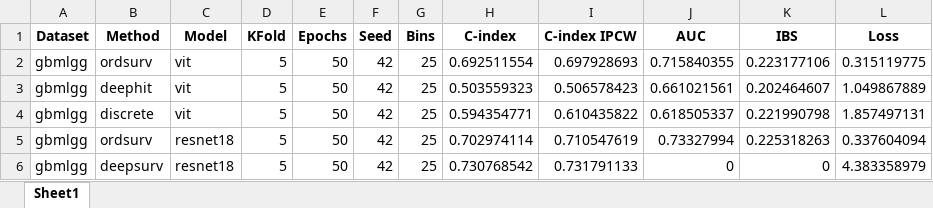
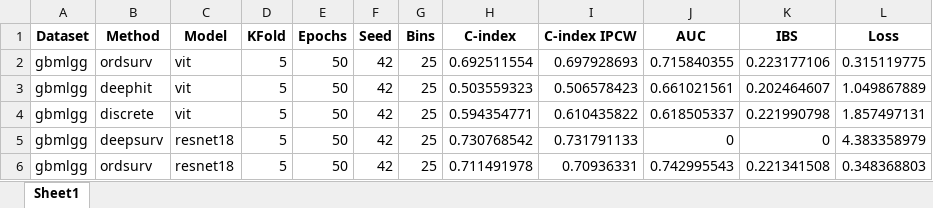
Before and after one commit to peterlipan/MoRank, an Excel workbook: results/5Fold_gbmlgg.xlsx, sheet Sheet1, drawn as a sheet; values as stored, in another font and other column widths than the file's, no borders; removed rows and columns are numbered as before the commit, all else as after; the diff names each change by its address in the sheet, - before the commit and + after, or states it on an @@ line.

```diff
--- a/results/5Fold_gbmlgg.xlsx (sheet Sheet1)
+++ b/results/5Fold_gbmlgg.xlsx (sheet Sheet1)
-row 5: gbmlgg | ordsurv | resnet18 | 5 | 50 | 42 | 25 | 0.702974114 | 0.710547619 | 0.73327994 | 0.225318263 | 0.337604094
+row 6: gbmlgg | ordsurv | resnet18 | 5 | 50 | 42 | 25 | 0.711491978 | 0.70936331 | 0.742995543 | 0.221341508 | 0.348368803
```
Also changed, not shown: results/1Fold_eyepacs_Classification.xlsx, results/5Fold_metabric.xlsx, 24 other files.
